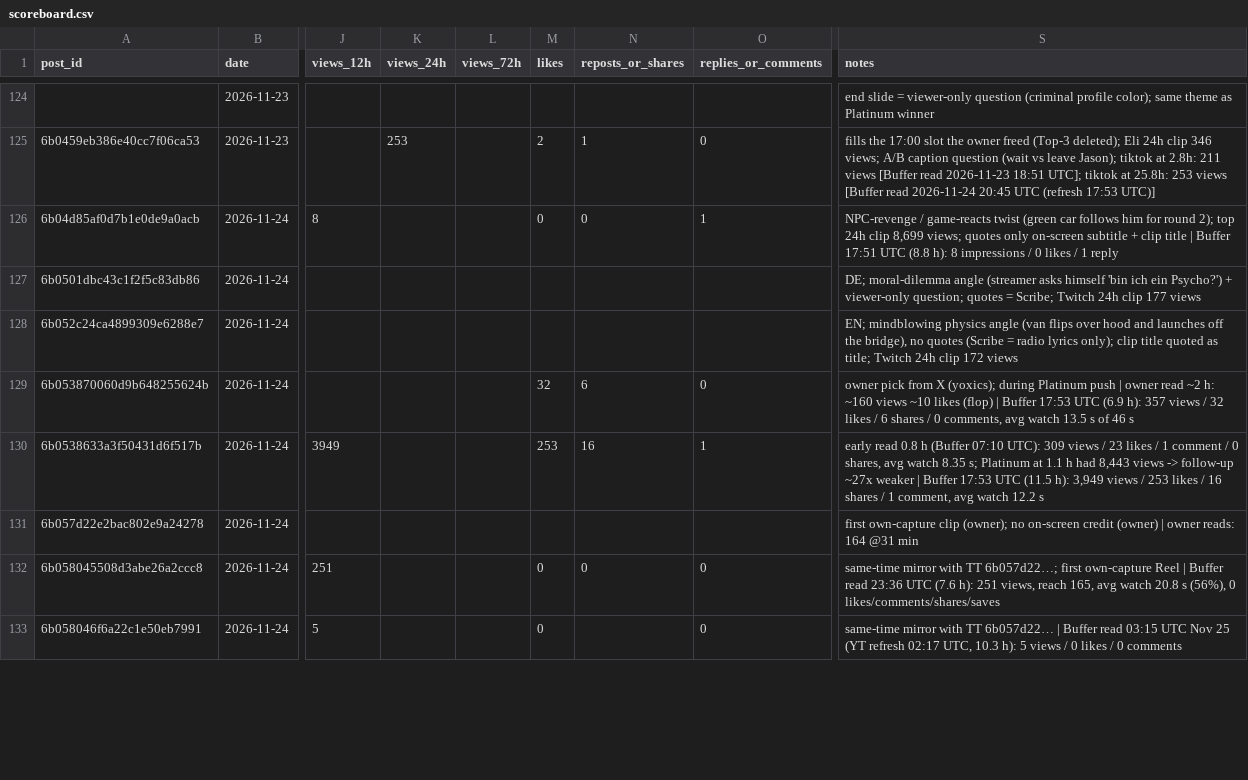
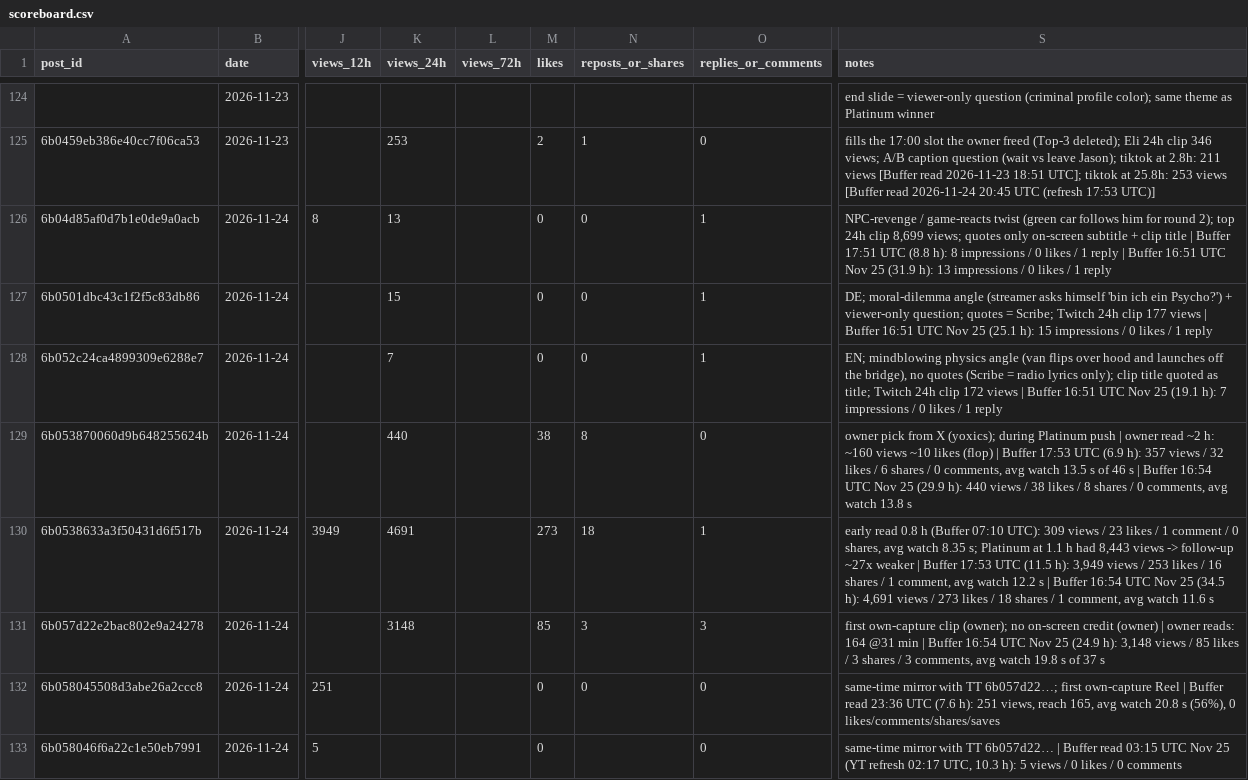
Before and after one commit to 73Cosmin/gta6channel, a CSV file: scoreboard.csv, drawn as a sheet; only a part is shown, gaps mark what is left out; the diff covers the shown part only; the diff names each change by its address in the sheet, - before the commit and + after, or states it on an @@ line.

```diff
--- a/scoreboard.csv
+++ b/scoreboard.csv
-K126 (views_24h): (empty)
+K126 (views_24h): 13
-S126 (notes): …1 reply
+S126 (notes): …1 reply | Buffer 16:51 UTC Nov 25 (31.9 h): 13 impressions / 0 likes / 1 reply
-K127 (views_24h): (empty)
+K127 (views_24h): 15
-M127:M128 (likes): (empty)
+M127:M128 (likes): 0
-N127:N128 (reposts_or_shares): (empty)
+N127:N128 (reposts_or_shares): 0
-O127:O128 (replies_or_comments): (empty)
+O127:O128 (replies_or_comments): 1
-S127 (notes): …177 views
+S127 (notes): …177 views | Buffer 16:51 UTC Nov 25 (25.1 h): 15 impressions / 0 likes / 1 reply
-K128 (views_24h): (empty)
+K128 (views_24h): 7
-S128 (notes): …172 views
+S128 (notes): …172 views | Buffer 16:51 UTC Nov 25 (19.1 h): 7 impressions / 0 likes / 1 reply
-K129 (views_24h): (empty)
+K129 (views_24h): 440
-M129 (likes): 32
+M129 (likes): 38
-N129 (reposts_or_shares): 6
+N129 (reposts_or_shares): 8
-S129 (notes): …46 s
+S129 (notes): …46 s | Buffer 16:54 UTC Nov 25 (29.9 h): 440 views / 38 likes / 8 shares / 0 comments, avg watch 13.8 s
-K130 (views_24h): (empty)
+K130 (views_24h): 4691
-M130 (likes): 253
+M130 (likes): 273
-N130 (reposts_or_shares): 16
+N130 (reposts_or_shares): 18
-S130 (notes): …12.2 s
+S130 (notes): …12.2 s | Buffer 16:54 UTC Nov 25 (34.5 h): 4,691 views / 273 likes / 18 shares / 1 comment, avg watch 11.6 s
-K131 (views_24h): (empty)
+K131 (views_24h): 3148
-M131 (likes): (empty)
+M131 (likes): 85
-N131 (reposts_or_shares): (empty)
+N131 (reposts_or_shares): 3
-O131 (replies_or_comments): (empty)
+O131 (replies_or_comments): 3
-S131 (notes): …@31 min
+S131 (notes): …@31 min | Buffer 16:54 UTC Nov 25 (24.9 h): 3,148 views / 85 likes / 3 shares / 3 comments, avg watch 19.8 s of 37 s
```
Also changed, not shown: 3 edited cells elsewhere in this file, 2 other files.
